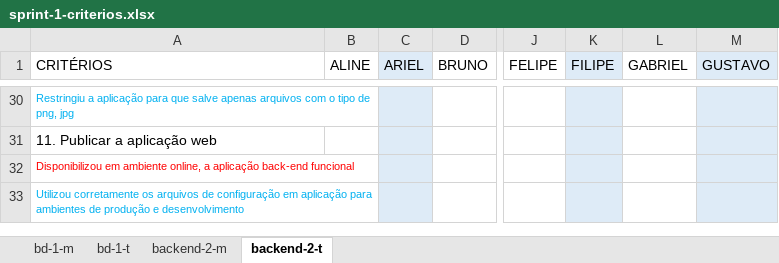
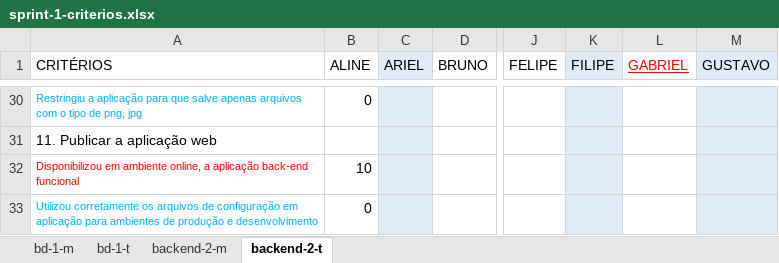
Before and after one commit to hstrada/senai-desenvolvimento-1s2019, an Excel workbook: planejamento/sprint-1-criterios.xlsx, sheet backend-2-t, drawn as a sheet; only a part is shown, gaps mark what is left out; values as stored, in another font and other column widths than the file's, no borders; the diff covers the shown part only; the diff names each change by its address in the sheet, - before the commit and + after, or states it on an @@ line.

```diff
--- a/planejamento/sprint-1-criterios.xlsx (sheet backend-2-t)
+++ b/planejamento/sprint-1-criterios.xlsx (sheet backend-2-t)
@@ L1 underline: off → on, text colour: black → #FF0000 @@
-B30 (ALINE): (empty)
+B30 (ALINE): 0
-B32 (ALINE): (empty)
+B32 (ALINE): 10
-B33 (ALINE): (empty)
+B33 (ALINE): 0
```
Also changed, not shown: 5 added rows, 5 removed rows and 14 edited cells elsewhere in this sheet, sheet backend-2-m.
